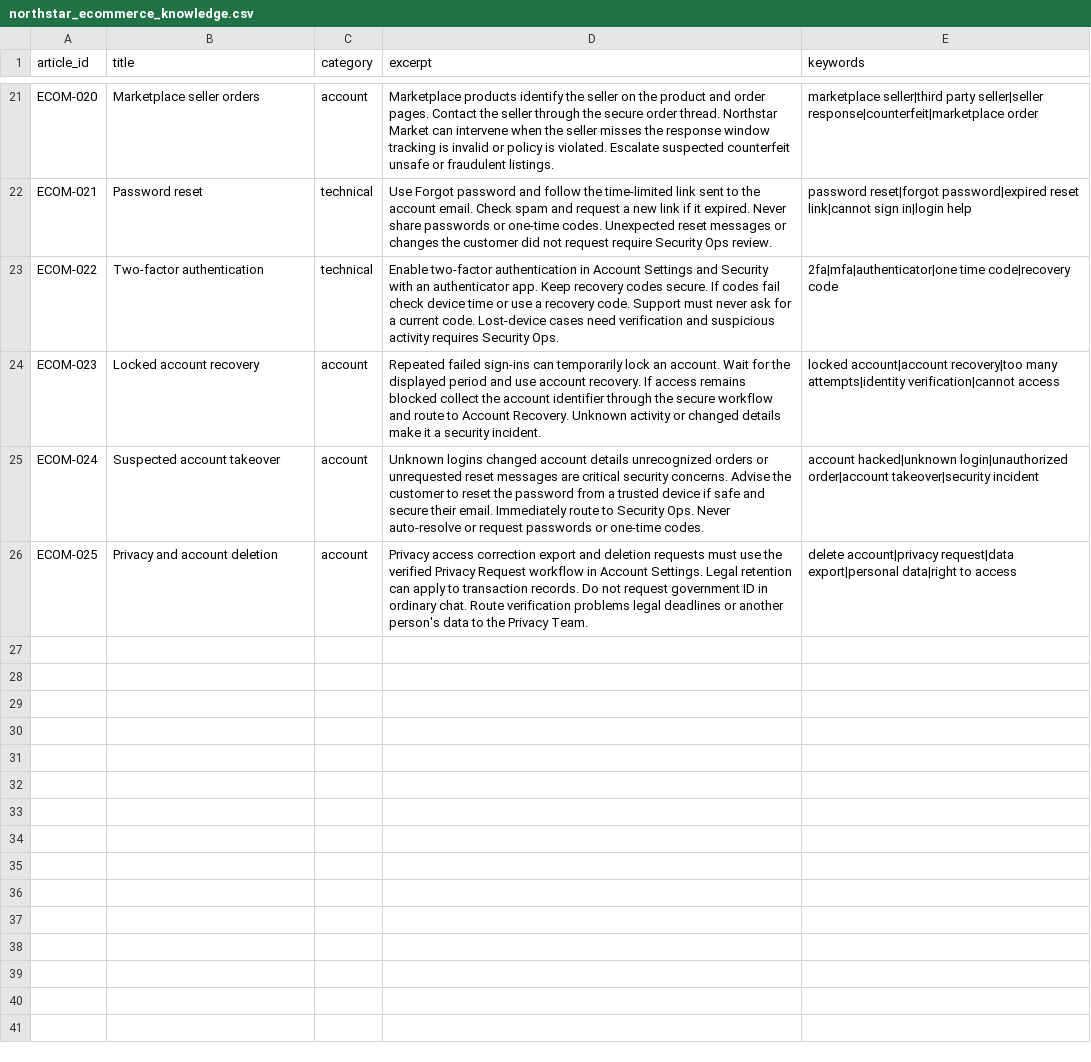
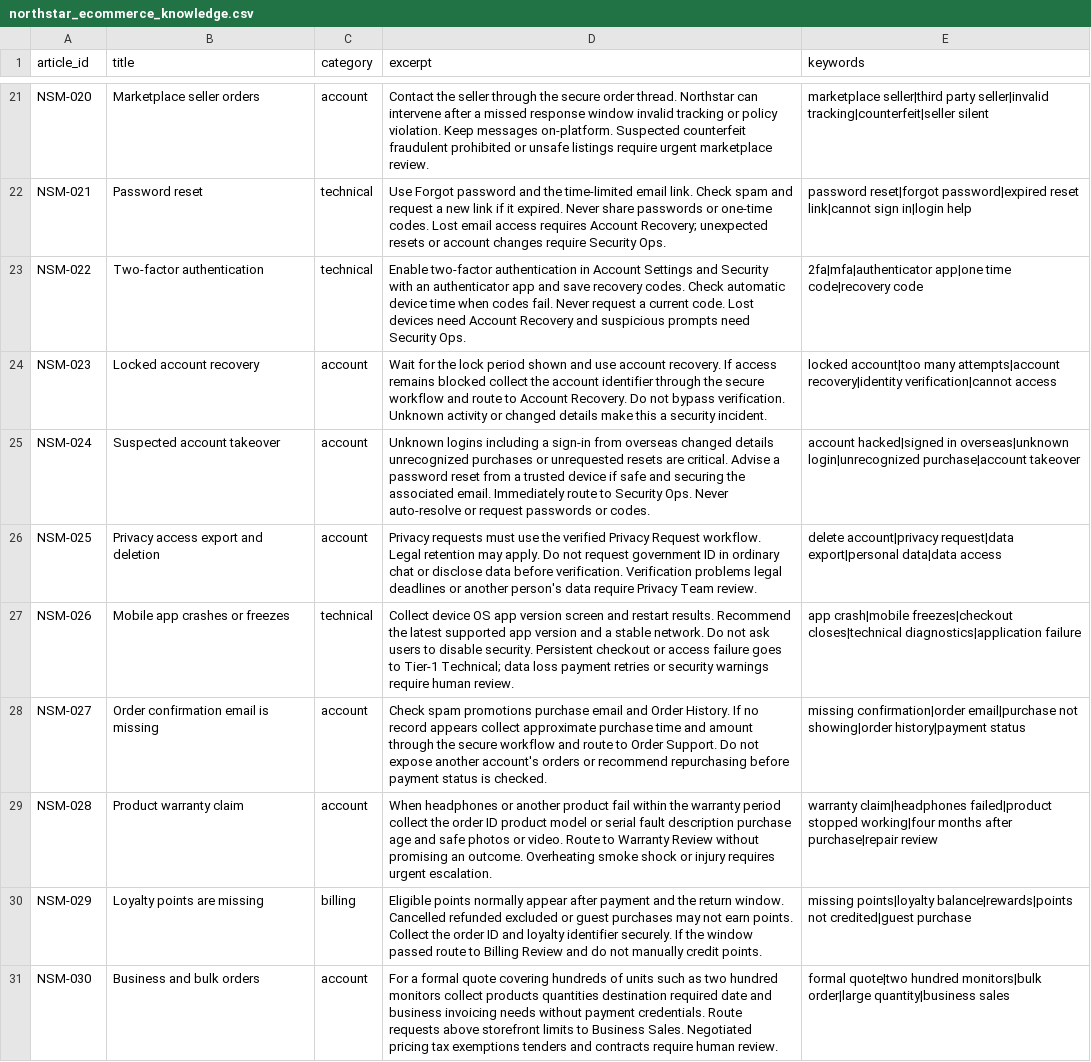
Before and after one commit to impradumanrana/ResolveFlow-Ticketing-triage, a CSV file: sample_data/northstar_ecommerce_knowledge.csv, drawn as a sheet; only a part is shown, gaps mark what is left out; the diff covers the shown part only; the diff names each change by its address in the sheet, - before the commit and + after, or states it on an @@ line.

```diff
--- a/sample_data/northstar_ecommerce_knowledge.csv
+++ b/sample_data/northstar_ecommerce_knowledge.csv
-A21 (article_id): ECOM-020
+A21 (article_id): NSM-020
-D21 (excerpt): Marketplace products identify the seller on the product and order pages. Contact the seller through the secure order thread. Northstar Market can intervene when the seller misses the response window tracking is invalid or policy is violated. Escalate suspected counterfeit unsafe or fraudulent listings.
+D21 (excerpt): Contact the seller through the secure order thread. Northstar can intervene after a missed response window invalid tracking or policy violation. Keep messages on-platform. Suspected counterfeit fraudulent prohibited or unsafe listings require urgent marketplace review.
-E21 (keywords): …seller|third party seller|seller response|counterfeit|marketplace order
+E21 (keywords): …seller|third party seller|invalid tracking|counterfeit|seller silent
-A22 (article_id): ECOM-021
+A22 (article_id): NSM-021
-D22 (excerpt): …password and follow the time-limited link sent to the account email. Check spam and request a new link if it expired. Never share passwords or one-time codes. Unexpected reset messages or changes the customer did not request require Security Ops review.
+D22 (excerpt): …password and the time-limited email link. Check spam and request a new link if it expired. Never share passwords or one-time codes. Lost email access requires Account Recovery; unexpected resets or account changes require Security Ops.
-A23 (article_id): ECOM-022
+A23 (article_id): NSM-022
-D23 (excerpt): …an authenticator app. Keep recovery codes secure. If codes fail check device time or use a recovery code. Support must never ask for a current code. Lost-device cases need verification and suspicious activity requires Security Ops.
+D23 (excerpt): …an authenticator app and save recovery codes. Check automatic device time when codes fail. Never request a current code. Lost devices need Account Recovery and suspicious prompts need Security Ops.
-E23 (keywords): 2fa|mfa|authenticator|one time code|recovery…
+E23 (keywords): 2fa|mfa|authenticator app|one time code|recovery…
-A24 (article_id): ECOM-023
+A24 (article_id): NSM-023
-D24 (excerpt): Repeated failed sign-ins can temporarily lock an account. Wait for the displayed period and use account recovery. If access remains blocked collect the account identifier through the secure workflow and route to Account Recovery. Unknown activity or changed details make it a security…
+D24 (excerpt): Wait for the lock period shown and use account recovery. If access remains blocked collect the account identifier through the secure workflow and route to Account Recovery. Do not bypass verification. Unknown activity or changed details make this a security…
-E24 (keywords): locked account|account recovery|too many attempts|identity verification|cannot access
+E24 (keywords): locked account|too many attempts|account recovery|identity verification|cannot access
-A25 (article_id): ECOM-024
+A25 (article_id): NSM-024
-D25 (excerpt): Unknown logins changed account details unrecognized orders or unrequested reset messages are critical security concerns. Advise the customer to reset the password from a trusted device if safe and secure their email. Immediately route to Security Ops. Never auto-resolve or request passwords or one-time codes.
+D25 (excerpt): Unknown logins including a sign-in from overseas changed details unrecognized purchases or unrequested resets are critical. Advise a password reset from a trusted device if safe and securing the associated email. Immediately route to Security Ops. Never auto-resolve or request passwords or codes.
-E25 (keywords): account hacked|unknown login|unauthorized order|account takeover|security incident
+E25 (keywords): account hacked|signed in overseas|unknown login|unrecognized purchase|account takeover
-A26 (article_id): ECOM-025
+A26 (article_id): NSM-025
-B26 (title): Privacy and account deletion
+B26 (title): Privacy access export and deletion
-D26 (excerpt): Privacy access correction export and deletion requests must use the verified Privacy Request workflow in Account Settings. Legal retention can apply to transaction records. Do not request government ID in ordinary chat. Route verification problems legal deadlines or another person's data to the Privacy Team.
+D26 (excerpt): Privacy requests must use the verified Privacy Request workflow. Legal retention may apply. Do not request government ID in ordinary chat or disclose data before verification. Verification problems legal deadlines or another person's data require Privacy Team review.
-E26 (keywords): …request|data export|personal data|right to access
+E26 (keywords): …request|data export|personal data|data access
+row 27: NSM-026 | Mobile app crashes or freezes | technical | Collect device OS app version screen and restart results. Recommend the latest supported app version and a stable network. Do not ask users to disable security. Persistent checkout or access failure goes to Tier-1 Technical; data loss payment retries or security warnings require human review. | app crash|mobile freezes|checkout closes|technical diagnostics|application failure
+row 28: NSM-027 | Order confirmation email is missing | account | Check spam promotions purchase email and Order History. If no record appears collect approximate purchase time and amount through the secure workflow and route to Order Support. Do not expose another account's orders or recommend repurchasing before payment status is checked. | missing confirmation|order email|purchase not showing|order history|payment status
+row 29: NSM-028 | Product warranty claim | account | When headphones or another product fail within the warranty period collect the order ID product model or serial fault description purchase age and safe photos or video. Route to Warranty Review without promising an outcome. Overheating smoke shock or injury requires urgent escalation. | warranty claim|headphones failed|product stopped working|four months after purchase|repair review
+row 30: NSM-029 | Loyalty points are missing | billing | Eligible points normally appear after payment and the return window. Cancelled refunded excluded or guest purchases may not earn points. Collect the order ID and loyalty identifier securely. If the window passed route to Billing Review and do not manually credit points. | missing points|loyalty balance|rewards|points not credited|guest purchase
+row 31: NSM-030 | Business and bulk orders | account | For a formal quote covering hundreds of units such as two hundred monitors collect products quantities destination required date and business invoicing needs without payment credentials. Route requests above storefront limits to Business Sales. Negotiated pricing tax exemptions tenders and contracts require human review. | formal quote|two hundred monitors|bulk order|large quantity|business sales
```
Also changed, not shown: 63 edited cells elsewhere in this file, sample_data/northstar_support_tickets_50.csv, 10 other files.
